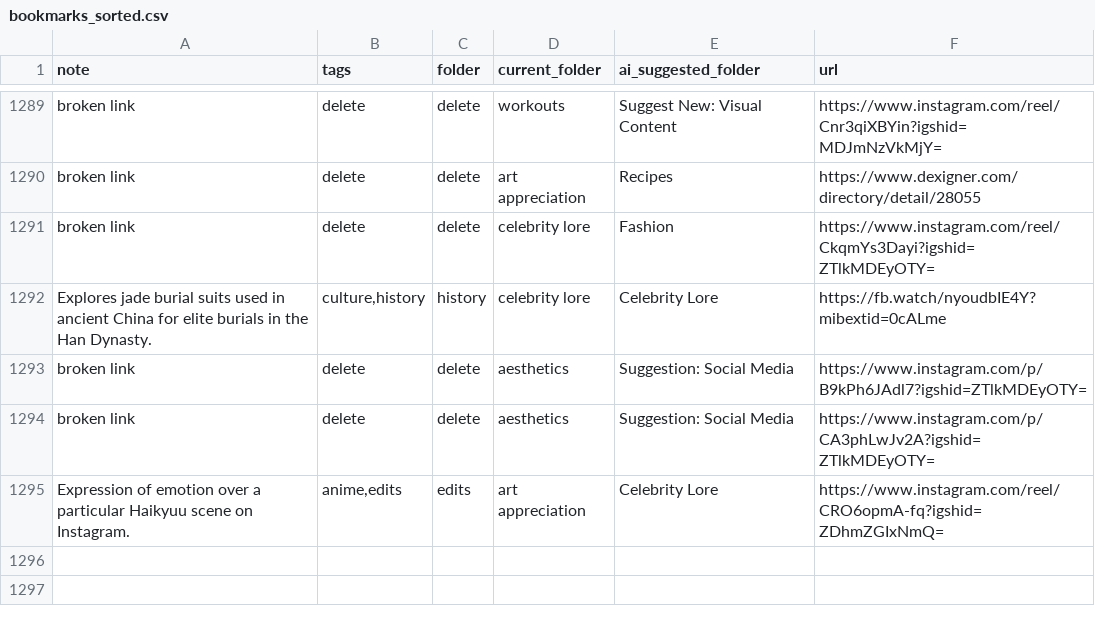
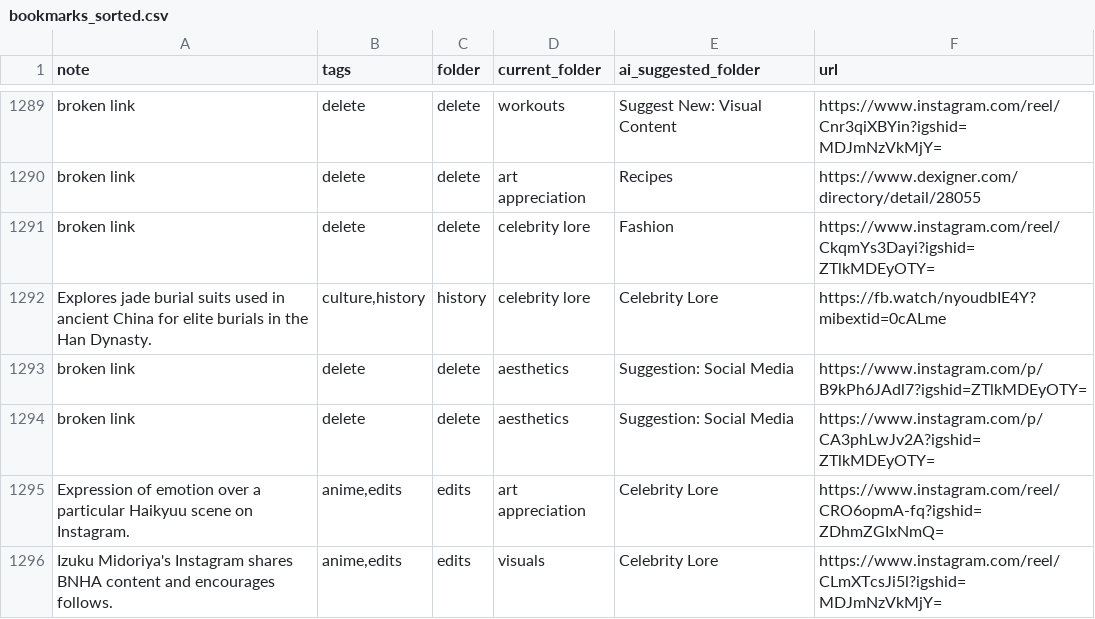
Before and after one commit to paikalilly/bookmark-sorter, a CSV file: bookmarks_sorted.csv, drawn as a sheet; only a part is shown, gaps mark what is left out.

Commit message:
Update bookmarks_sorted.csv via Streamlit app

```diff
--- a/bookmarks_sorted.csv
+++ b/bookmarks_sorted.csv
@@ -1295 +1295,2 @@ broken link,delete,delete,aesthetics,Suggestion: Social Media,https://www.instag
 Expression of emotion over a particular Haikyuu scene on Instagram.,"anime,edits",edits,art appreciation,Celebrity Lore,https://www.instagram.com/reel/CRO6opmA-fq?igshid=ZDhmZGIxNmQ=
+Izuku Midoriya's Instagram shares BNHA content and encourages follows.,"anime,edits",edits,visuals,Celebrity Lore,https://www.instagram.com/reel/CLmXTcsJi5l?igshid=MDJmNzVkMjY=
```
